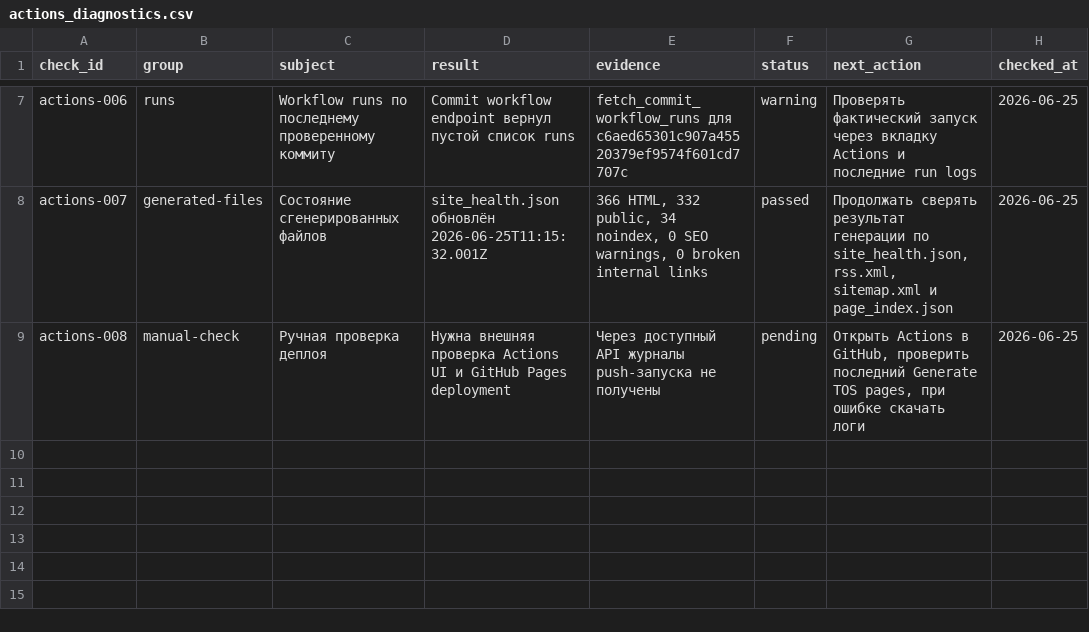
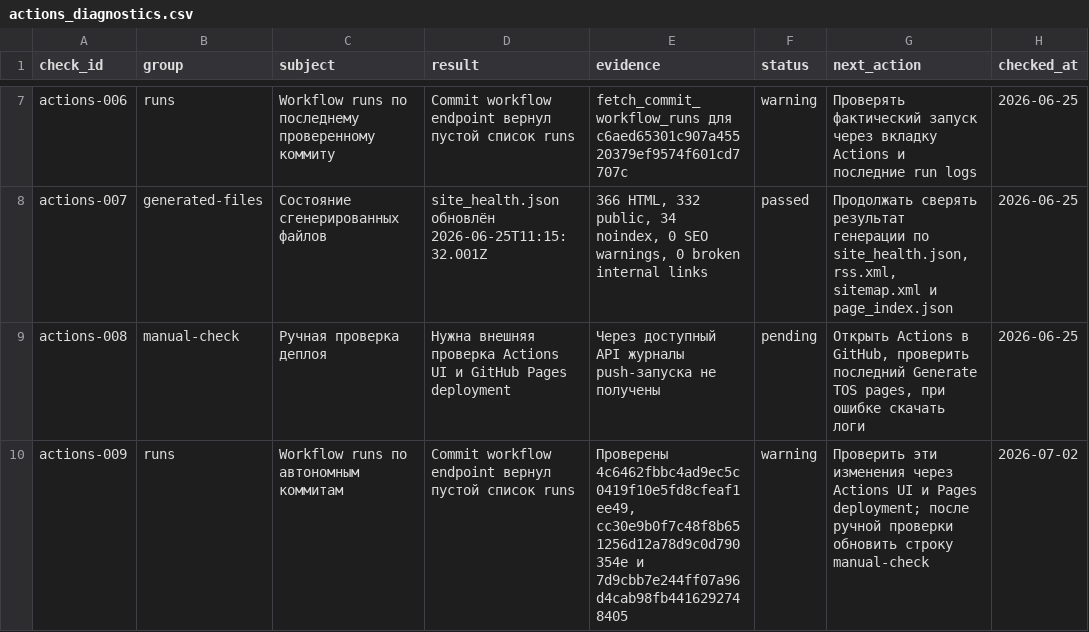
Before and after one commit to deputat36/tosborisoglebsk.github.io, a CSV file: data/actions_diagnostics.csv, drawn as a sheet; only a part is shown, gaps mark what is left out; the diff names each change by its address in the sheet, - before the commit and + after, or states it on an @@ line.

Commit message:
Update Actions diagnostics after autonomous commits

```diff
--- a/data/actions_diagnostics.csv
+++ b/data/actions_diagnostics.csv
+row 10: actions-009 | runs | Workflow runs по автономным коммитам | Commit workflow endpoint вернул пустой список runs | Проверены 4c6462fbbc4ad9ec5c0419f10e5fd8cfeaf1ee49, cc30e9b0f7c48f8b651256d12a78d9c0d790354e и 7d9cbb7e244ff07a96d4cab98fb4416292748405 | warning | Проверить эти изменения через Actions UI и Pages deployment; после ручной проверки обновить строку manual-check | 2026-07-02
```
